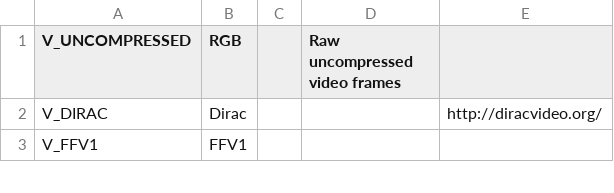
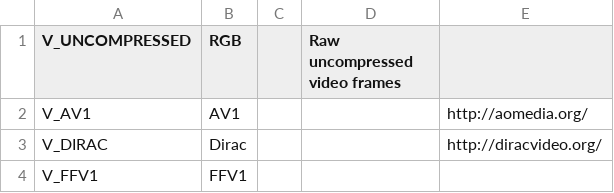
Before and after one commit to MediaArea/MediaInfoLib, a CSV file: Source/Resource/Text/DataBase/CodecID_Video_Matroska.csv, drawn as a sheet; only a part is shown; the diff names each change by its address in the sheet, - before the commit and + after, or states it on an @@ line.

```diff
--- a/Source/Resource/Text/DataBase/CodecID_Video_Matroska.csv
+++ b/Source/Resource/Text/DataBase/CodecID_Video_Matroska.csv
+row 2: V_AV1 | AV1 |  |  | http://aomedia.org/
```
Also changed, not shown: Source/Resource/Text/DataBase/Format.csv, 15 other files.
